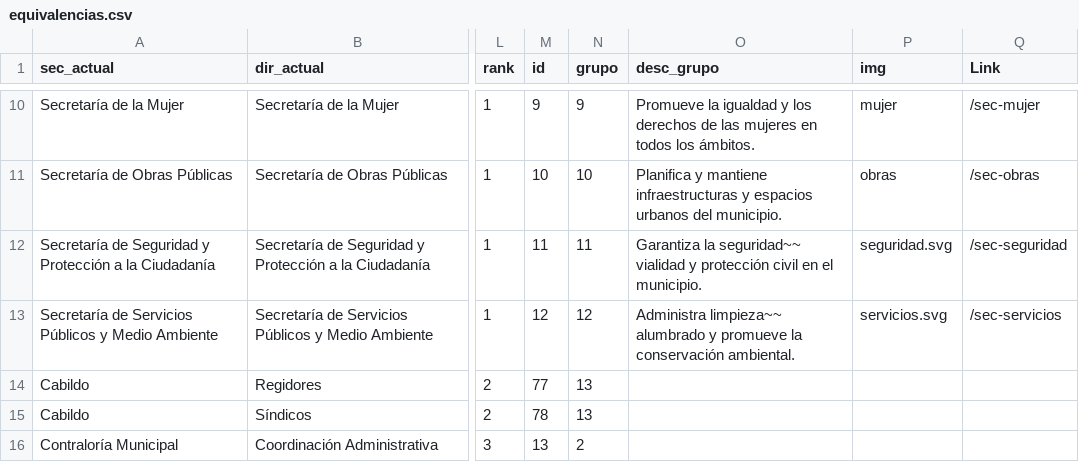
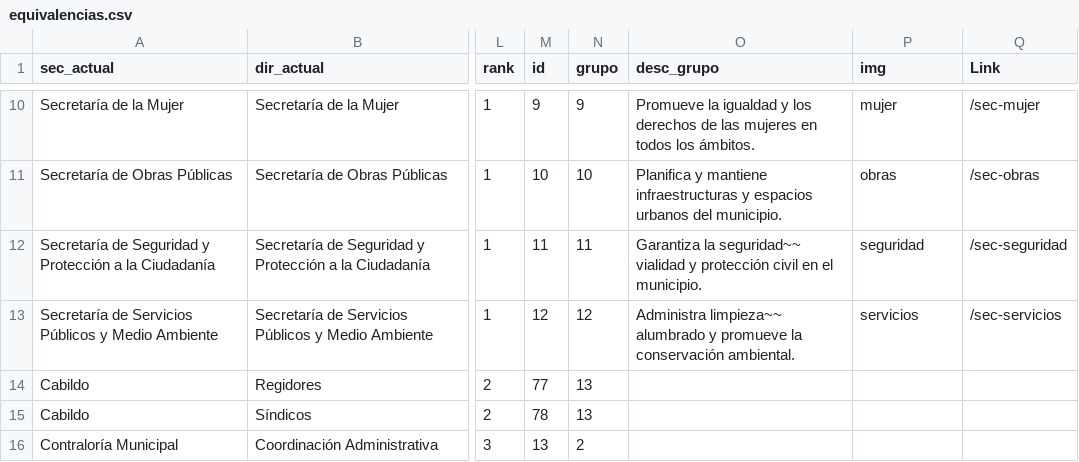
Before and after one commit to velverconsulting/soyjuarense-public, a CSV file: equivalencias.csv, drawn as a sheet; only a part is shown, gaps mark what is left out; the diff names each change by its address in the sheet, - before the commit and + after, or states it on an @@ line.

Commit message:
Updated file with CSV data from Google Sheets on 2024-11-27T18:21:37.907Z

```diff
--- a/equivalencias.csv
+++ b/equivalencias.csv
-P12 (img): seguridad.svg
+P12 (img): seguridad
-P13 (img): servicios.svg
+P13 (img): servicios
```
